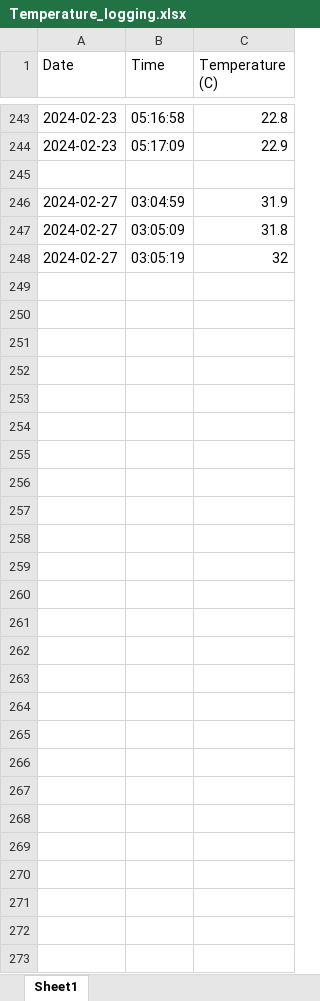
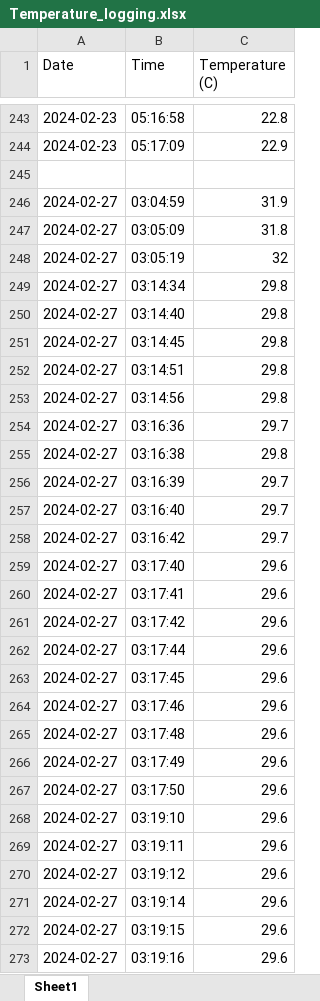
Before and after one commit to Jeff10w25/TempDataLogging, an Excel workbook: excel/Temperature_logging.xlsx, sheet Sheet1, drawn as a sheet; only a part is shown, gaps mark what is left out; values as stored, in another font and other column widths than the file's, no borders; the diff names each change by its address in the sheet, - before the commit and + after, or states it on an @@ line.

Commit message:
Regular auto-commit

```diff
--- a/excel/Temperature_logging.xlsx (sheet Sheet1)
+++ b/excel/Temperature_logging.xlsx (sheet Sheet1)
+row 249: 2024-02-27 | 03:14:34 | 29.8
+row 250: 2024-02-27 | 03:14:40 | 29.8
+row 251: 2024-02-27 | 03:14:45 | 29.8
+row 252: 2024-02-27 | 03:14:51 | 29.8
+row 253: 2024-02-27 | 03:14:56 | 29.8
+row 254: 2024-02-27 | 03:16:36 | 29.7
+row 255: 2024-02-27 | 03:16:38 | 29.8
+row 256: 2024-02-27 | 03:16:39 | 29.7
+row 257: 2024-02-27 | 03:16:40 | 29.7
+row 258: 2024-02-27 | 03:16:42 | 29.7
+row 259: 2024-02-27 | 03:17:40 | 29.6
+row 260: 2024-02-27 | 03:17:41 | 29.6
+row 261: 2024-02-27 | 03:17:42 | 29.6
+row 262: 2024-02-27 | 03:17:44 | 29.6
+row 263: 2024-02-27 | 03:17:45 | 29.6
+row 264: 2024-02-27 | 03:17:46 | 29.6
+row 265: 2024-02-27 | 03:17:48 | 29.6
+row 266: 2024-02-27 | 03:17:49 | 29.6
+row 267: 2024-02-27 | 03:17:50 | 29.6
+row 268: 2024-02-27 | 03:19:10 | 29.6
+row 269: 2024-02-27 | 03:19:11 | 29.6
+row 270: 2024-02-27 | 03:19:12 | 29.6
+row 271: 2024-02-27 | 03:19:14 | 29.6
+row 272: 2024-02-27 | 03:19:15 | 29.6
+row 273: 2024-02-27 | 03:19:16 | 29.6
```
